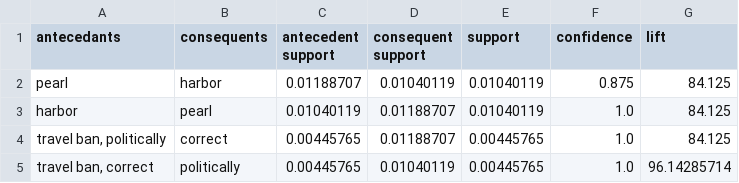
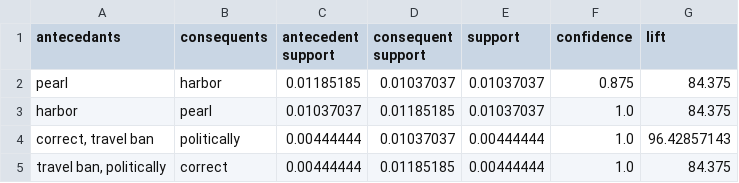
Before and after one commit to mas15/MMP, a CSV file: markets/data/EUR_rules.csv, drawn as a sheet.

```diff
--- a/markets/data/EUR_rules.csv
+++ b/markets/data/EUR_rules.csv
@@ -1,5 +1,5 @@
 antecedants,consequents,antecedent support,consequent support,support,confidence,lift
-pearl,harbor,0.01188707,0.01040119,0.01040119,0.875,84.125
-harbor,pearl,0.01040119,0.01188707,0.01040119,1.0,84.125
-"travel ban, politically",correct,0.00445765,0.01188707,0.00445765,1.0,84.125
-"travel ban, correct",politically,0.00445765,0.01040119,0.00445765,1.0,96.14285714
+pearl,harbor,0.01185185,0.01037037,0.01037037,0.875,84.375
+harbor,pearl,0.01037037,0.01185185,0.01037037,1.0,84.375
+"correct, travel ban",politically,0.00444444,0.01037037,0.00444444,1.0,96.42857143
+"travel ban, politically",correct,0.00444444,0.01185185,0.00444444,1.0,84.375
```
Also changed, not shown: markets/data/EUR_graph_data.csv, markets/data/USD_rules.csv, 10 other files.
